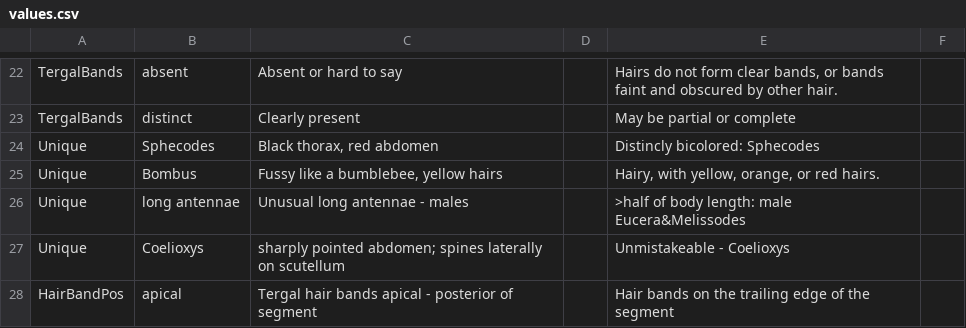
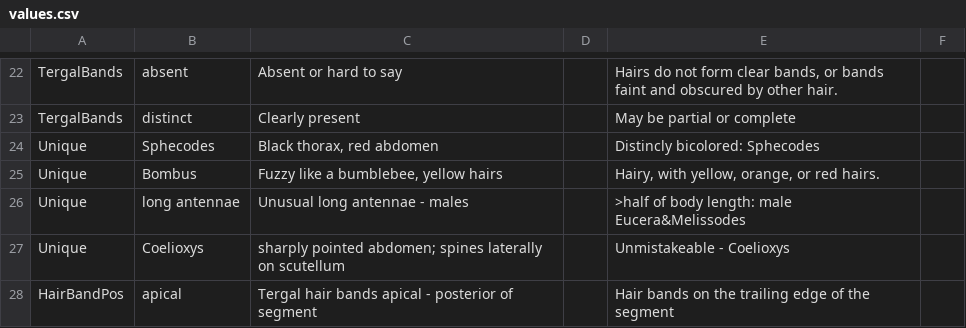
Before and after one commit to Leptinotarsa/TomboyReal, a CSV file: identikit/kb/genera/values.csv, drawn as a sheet; only a part is shown, gaps mark what is left out; the diff names each change by its address in the sheet, - before the commit and + after, or states it on an @@ line.

Commit message:
Update values.csv

```diff
--- a/identikit/kb/genera/values.csv
+++ b/identikit/kb/genera/values.csv
-C25: Fussy like a bumblebee, yellow hairs
+C25: Fuzzy like a bumblebee, yellow hairs
```
